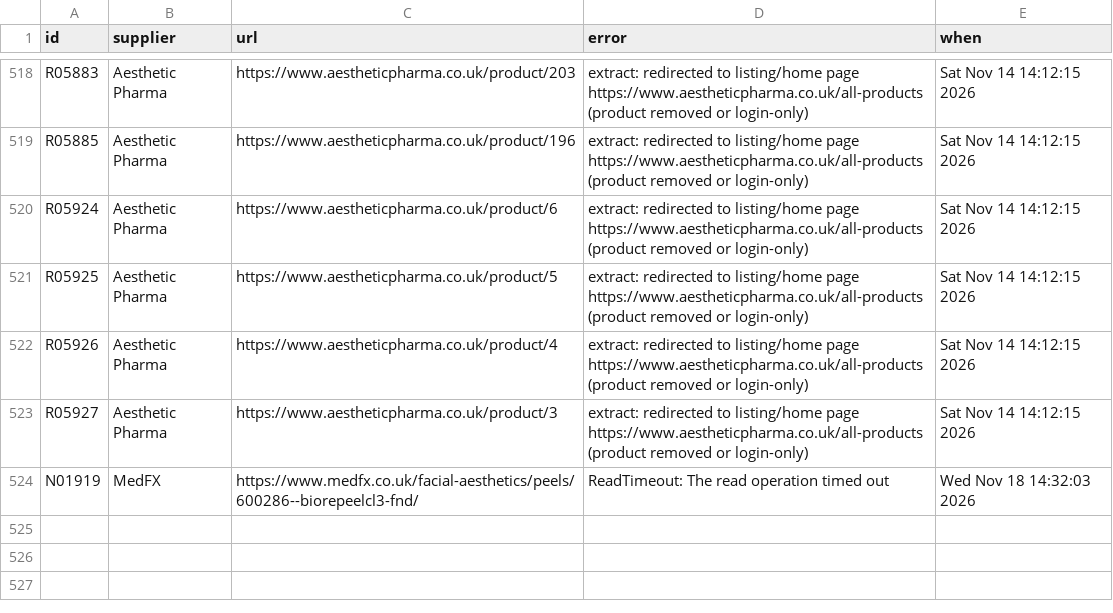
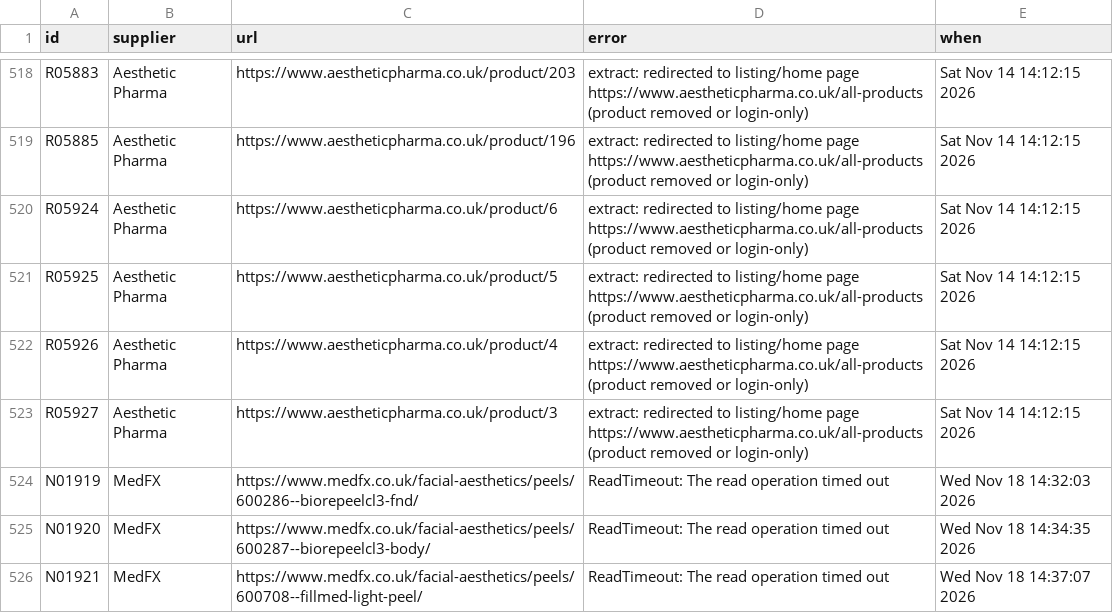
Before and after one commit to asghariresearcher1918-cyber/product-matching, a CSV file: scrape_errors.csv, drawn as a sheet; only a part is shown, gaps mark what is left out; the diff names each change by its address in the sheet, - before the commit and + after, or states it on an @@ line.

```diff
--- a/scrape_errors.csv
+++ b/scrape_errors.csv
+row 525: N01920 | MedFX | https://www.medfx.co.uk/facial-aesthetics/peels/600287--biorepeelcl3-body/ | ReadTimeout: The read operation timed out | Wed Nov 18 14:34:35 2026
+row 526: N01921 | MedFX | https://www.medfx.co.uk/facial-aesthetics/peels/600708--fillmed-light-peel/ | ReadTimeout: The read operation timed out | Wed Nov 18 14:37:07 2026
```
